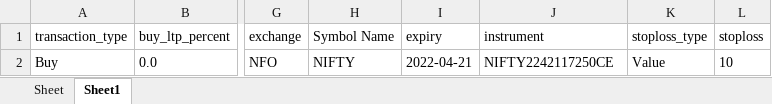
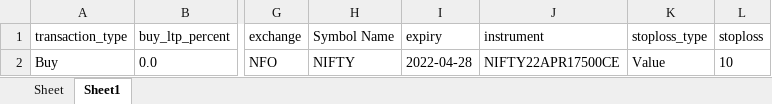
Before and after one commit to Tuhin-thinks/TradeXCB-OMS, an Excel workbook: Libs/Files/DataFiles/tradexcb_strategy.xlsx, sheet Sheet1, drawn as a sheet; only a part is shown, gaps mark what is left out; values as stored, in another font and other column widths than the file's, no borders; the diff names each change by its address in the sheet, - before the commit and + after, or states it on an @@ line.

```diff
--- a/Libs/Files/DataFiles/tradexcb_strategy.xlsx (sheet Sheet1)
+++ b/Libs/Files/DataFiles/tradexcb_strategy.xlsx (sheet Sheet1)
-I2 (expiry): 2022-04-21
+I2 (expiry): 2022-04-28
-J2 (instrument): NIFTY2242117250CE
+J2 (instrument): NIFTY22APR17500CE
```
Also changed, not shown: 12 other files.
